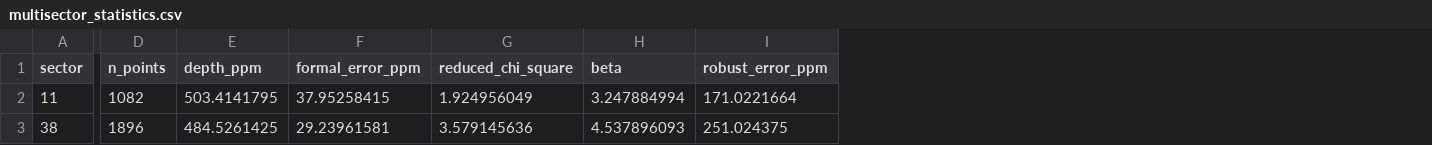
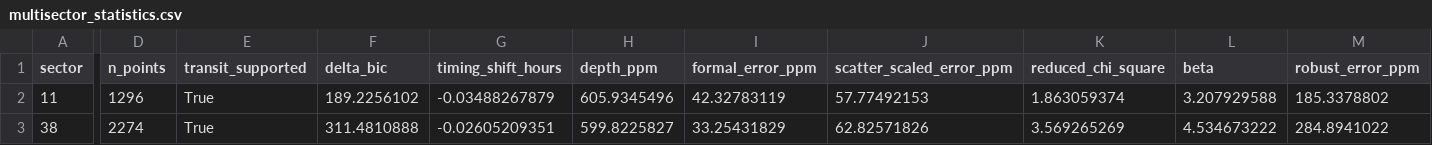
Before and after one commit to Biswajit1999/toi-836b-exoplanet-report, a CSV file: figures/multisector_statistics.csv, drawn as a sheet; only a part is shown, gaps mark what is left out; addresses are those after the commit; the diff names each change by its address in the sheet, - before the commit and + after, or states it on an @@ line.

```diff
--- a/figures/multisector_statistics.csv
+++ b/figures/multisector_statistics.csv
+column E (transit_supported), rows 2-3: True | True
+column F (delta_bic), rows 2-3: 189.2256102 | 311.4810888
+column G (timing_shift_hours), rows 2-3: -0.03488267879 | -0.02605209351
+column J (scatter_scaled_error_ppm), rows 2-3: 57.77492153 | 62.82571826
-D2 (n_points): 1082
+D2 (n_points): 1296
-H2 (depth_ppm): 503.4141795
+H2 (depth_ppm): 605.9345496
-I2 (formal_error_ppm): 37.95258415
+I2 (formal_error_ppm): 42.32783119
-K2 (reduced_chi_square): 1.924956049
+K2 (reduced_chi_square): 1.863059374
-L2 (beta): 3.247884994
+L2 (beta): 3.207929588
-M2 (robust_error_ppm): 171.0221664
+M2 (robust_error_ppm): 185.3378802
-D3 (n_points): 1896
+D3 (n_points): 2274
-H3 (depth_ppm): 484.5261425
+H3 (depth_ppm): 599.8225827
-I3 (formal_error_ppm): 29.23961581
+I3 (formal_error_ppm): 33.25431829
-K3 (reduced_chi_square): 3.579145636
+K3 (reduced_chi_square): 3.569265269
-L3 (beta): 4.537896093
+L3 (beta): 4.534673222
-M3 (robust_error_ppm): 251.024375
+M3 (robust_error_ppm): 284.8941022
```
Also changed, not shown: figures/summary_statistics.csv, 12 other files.
